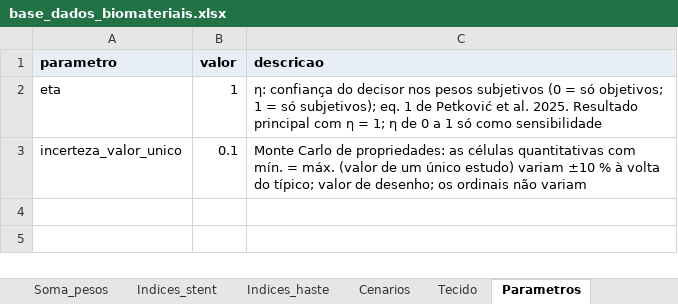
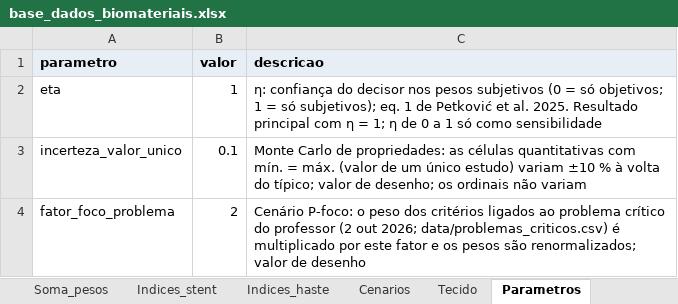
Before and after one commit to andremassuca/biomat-mcdm, an Excel workbook: data/base_dados_biomateriais.xlsx, sheet Parametros, drawn as a sheet; values as stored, in another font and other column widths than the file's, no borders; the diff names each change by its address in the sheet, - before the commit and + after, or states it on an @@ line.

Commit message:
Cenário P-foco: mapa problema crítico → critérios, peso do problema duplicado; par articular como sensibilidade semiquantitativa

```diff
--- a/data/base_dados_biomateriais.xlsx (sheet Parametros)
+++ b/data/base_dados_biomateriais.xlsx (sheet Parametros)
+row 4: fator_foco_problema | 2 | Cenário P-foco: o peso dos critérios ligados ao problema crítico do professor (2 out 2026; data/problemas_criticos.csv) é multiplicado por este fator e os pesos são renormalizados; valor de desenho
```
Also changed, not shown: sheet LEIA-ME, sheet Cenarios, other sheet tabs, 22 other files.
